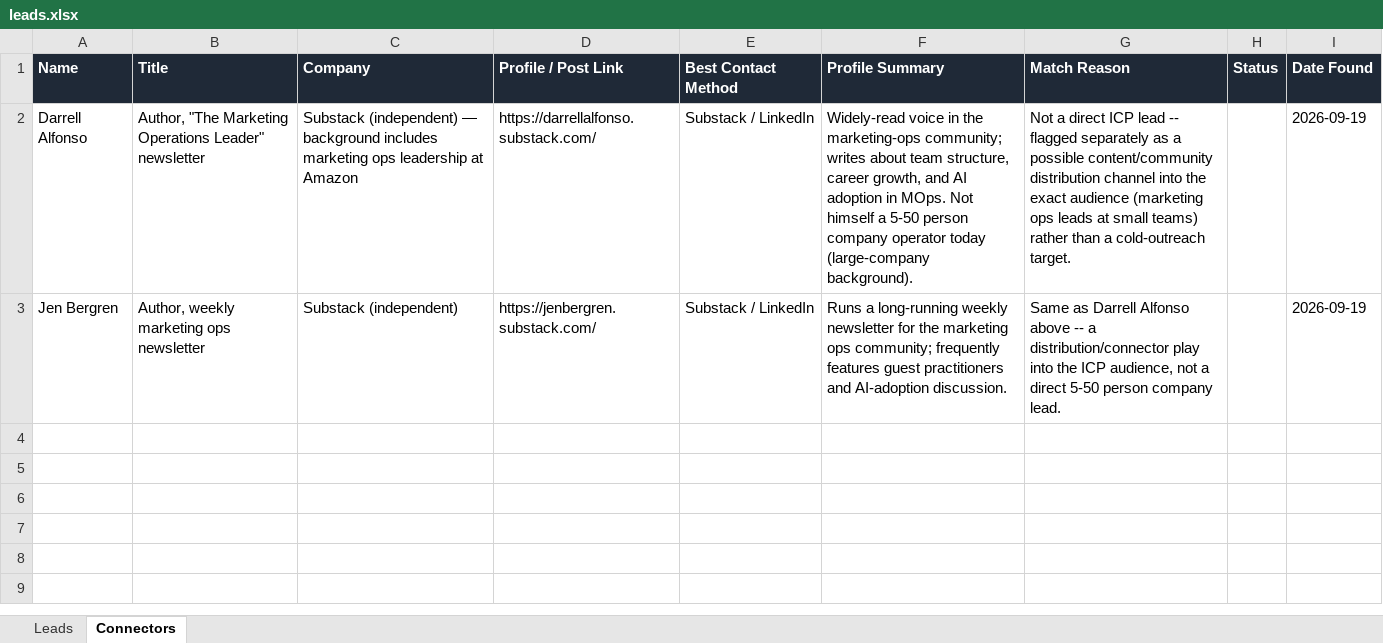
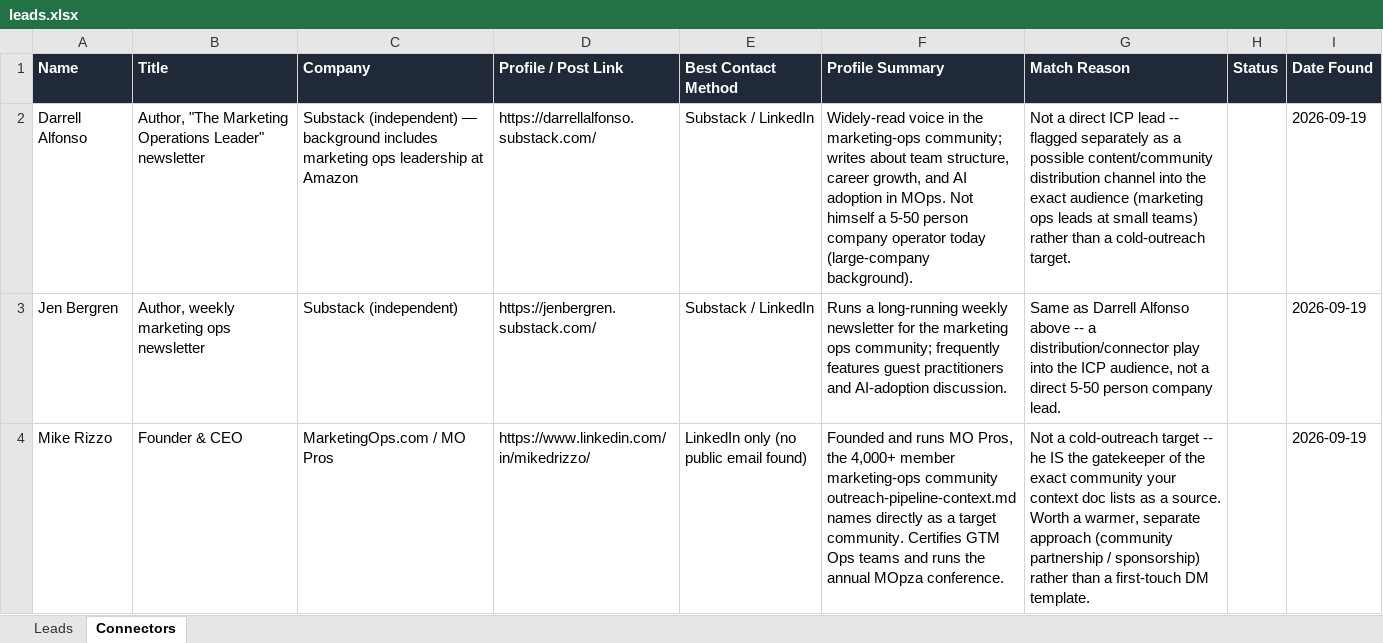
Before and after one commit to charlescox67/multiplayer, an Excel workbook: outreach/leads.xlsx, sheet Connectors, drawn as a sheet; values as stored, in another font and other column widths than the file's, no borders; the diff names each change by its address in the sheet, - before the commit and + after, or states it on an @@ line.

```diff
--- a/outreach/leads.xlsx (sheet Connectors)
+++ b/outreach/leads.xlsx (sheet Connectors)
+row 4: Mike Rizzo | Founder & CEO | MarketingOps.com / MO Pros | https://www.linkedin.com/in/mikedrizzo/ | LinkedIn only (no public email found) | Founded and runs MO Pros, the 4,000+ member marketing-ops community outreach-pipeline-context.md names directly as a target community. Certifies GTM Ops teams and runs the annual MOpza conference. | Not a cold-outreach target -- he IS the gatekeeper of the exact community your context doc lists as a source. Worth a warmer, separate approach (community partnership / sponsorship) rather than a first-touch DM template. |  | 2026-09-19
```
Also changed, not shown: sheet Leads, 1 other file.
